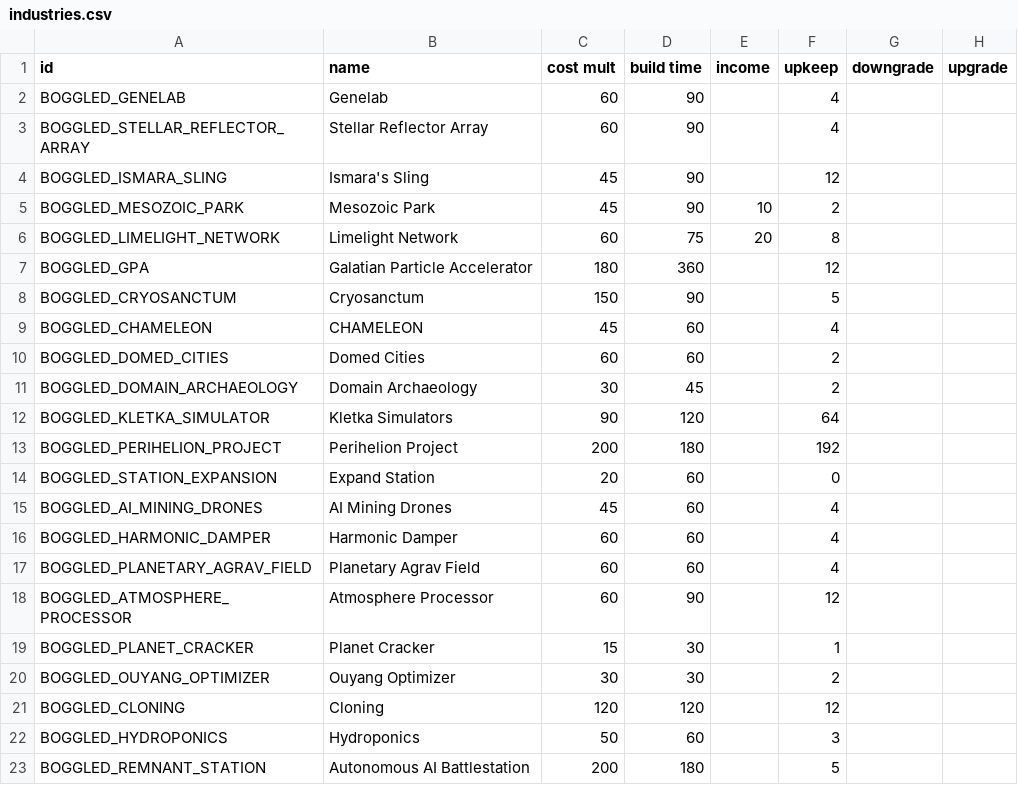
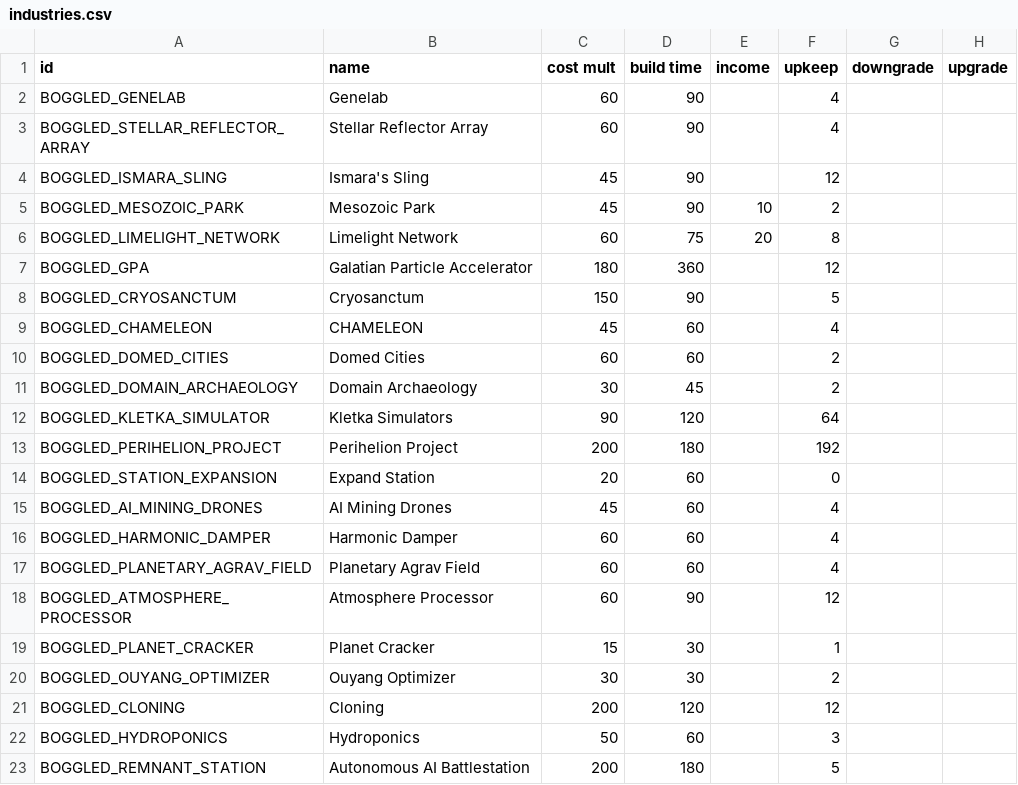
Before and after one commit to boggledstarsector/TASC, a CSV file: data/campaign/industries.csv, drawn as a sheet; only a part is shown; the diff names each change by its address in the sheet, - before the commit and + after, or states it on an @@ line.

```diff
--- a/data/campaign/industries.csv
+++ b/data/campaign/industries.csv
-C21 (cost mult): 120
+C21 (cost mult): 200
```
Also changed, not shown: data/campaign/aotd_tech_options.csv, data/config/boggled/luna_settings_structure.csv, 3 other files.
